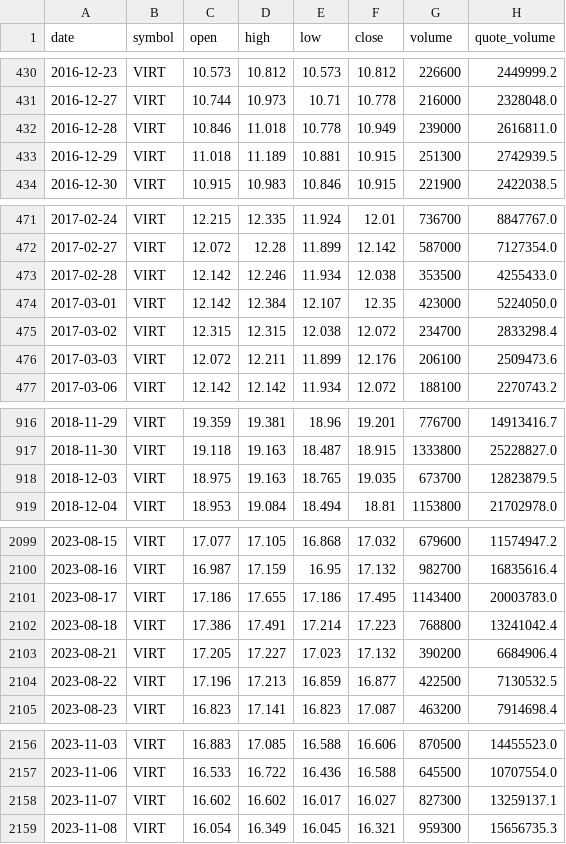
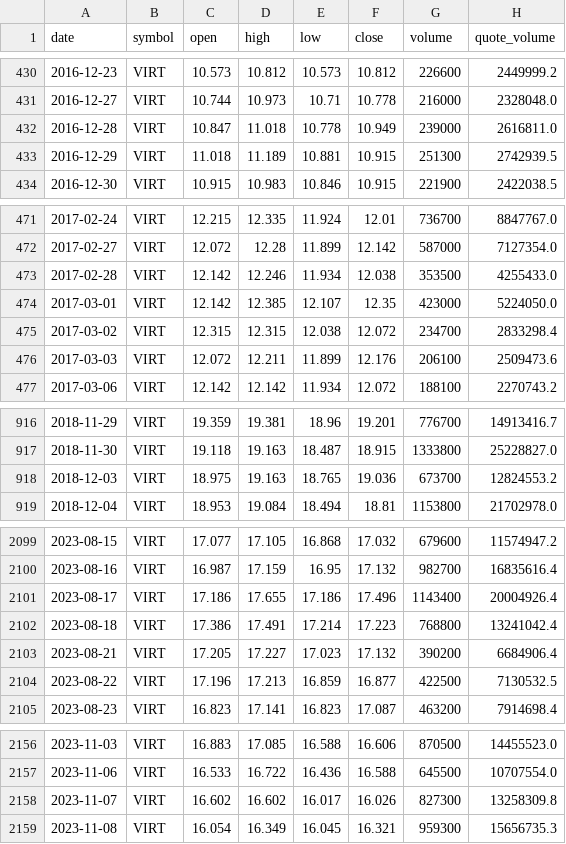
Before and after one commit to bsachart/finance-metrics-fetch, a CSV file: data/market/VIRT.csv, drawn as a sheet; only a part is shown, gaps mark what is left out; the diff covers the shown part only.

```diff
--- a/data/market/VIRT.csv
+++ b/data/market/VIRT.csv
@@ -431,3 +431,3 @@ date,symbol,open,high,low,close,volume,quote_volume
 2016-12-27,VIRT,10.744,10.973,10.71,10.778,216000,2328048.0
-2016-12-28,VIRT,10.846,11.018,10.778,10.949,239000,2616811.0
+2016-12-28,VIRT,10.847,11.018,10.778,10.949,239000,2616811.0
 2016-12-29,VIRT,11.018,11.189,10.881,10.915,251300,2742939.5
@@ -473,3 +473,3 @@ date,symbol,open,high,low,close,volume,quote_volume
 2017-02-28,VIRT,12.142,12.246,11.934,12.038,353500,4255433.0
-2017-03-01,VIRT,12.142,12.384,12.107,12.35,423000,5224050.0
+2017-03-01,VIRT,12.142,12.385,12.107,12.35,423000,5224050.0
 2017-03-02,VIRT,12.315,12.315,12.038,12.072,234700,2833298.4
@@ -917,3 +917,3 @@ date,symbol,open,high,low,close,volume,quote_volume
 2018-11-30,VIRT,19.118,19.163,18.487,18.915,1333800,25228827.0
-2018-12-03,VIRT,18.975,19.163,18.765,19.035,673700,12823879.5
+2018-12-03,VIRT,18.975,19.163,18.765,19.036,673700,12824553.2
 2018-12-04,VIRT,18.953,19.084,18.494,18.81,1153800,21702978.0
@@ -2100,3 +2100,3 @@ date,symbol,open,high,low,close,volume,quote_volume
 2023-08-16,VIRT,16.987,17.159,16.95,17.132,982700,16835616.4
-2023-08-17,VIRT,17.186,17.655,17.186,17.495,1143400,20003783.0
+2023-08-17,VIRT,17.186,17.655,17.186,17.496,1143400,20004926.4
 2023-08-18,VIRT,17.386,17.491,17.214,17.223,768800,13241042.4
@@ -2157,3 +2157,3 @@ date,symbol,open,high,low,close,volume,quote_volume
 2023-11-06,VIRT,16.533,16.722,16.436,16.588,645500,10707554.0
-2023-11-07,VIRT,16.602,16.602,16.017,16.027,827300,13259137.1
+2023-11-07,VIRT,16.602,16.602,16.017,16.026,827300,13258309.8
 2023-11-08,VIRT,16.054,16.349,16.045,16.321,959300,15656735.3
```
Also changed, not shown: 12 edited cells elsewhere in this file, data/market/GOOGL.csv, data/market/INTC.csv, 7 other files.
